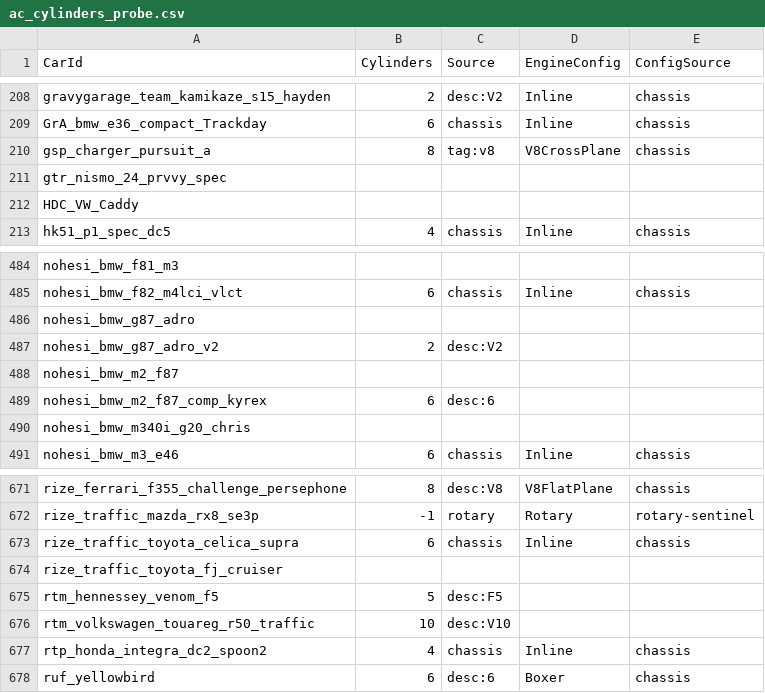
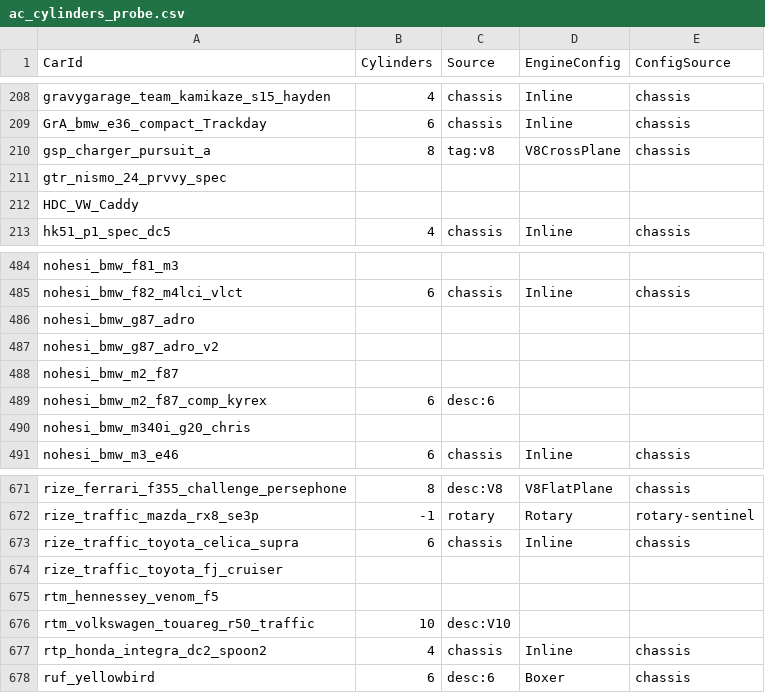
Before and after one commit to timoho98/Trueforce-For-All, a CSV file: scripts/ac_cylinders_probe.csv, drawn as a sheet; only a part is shown, gaps mark what is left out; the diff covers the shown part only.

```diff
--- a/scripts/ac_cylinders_probe.csv
+++ b/scripts/ac_cylinders_probe.csv
@@ -208,2 +208,2 @@
-"gravygarage_team_kamikaze_s15_hayden","2","desc:V2","Inline","chassis"
+"gravygarage_team_kamikaze_s15_hayden","4","chassis","Inline","chassis"
 "GrA_bmw_e36_compact_Trackday","6","chassis","Inline","chassis"
@@ -486,3 +486,3 @@
 "nohesi_bmw_g87_adro",,,,
-"nohesi_bmw_g87_adro_v2","2","desc:V2",,
+"nohesi_bmw_g87_adro_v2",,,,
 "nohesi_bmw_m2_f87",,,,
@@ -674,3 +674,3 @@
 "rize_traffic_toyota_fj_cruiser",,,,
-"rtm_hennessey_venom_f5","5","desc:F5",,
+"rtm_hennessey_venom_f5",,,,
 "rtm_volkswagen_touareg_r50_traffic","10","desc:V10",,
```
Also changed, not shown: 68 edited cells elsewhere in this file, 4 other files.
